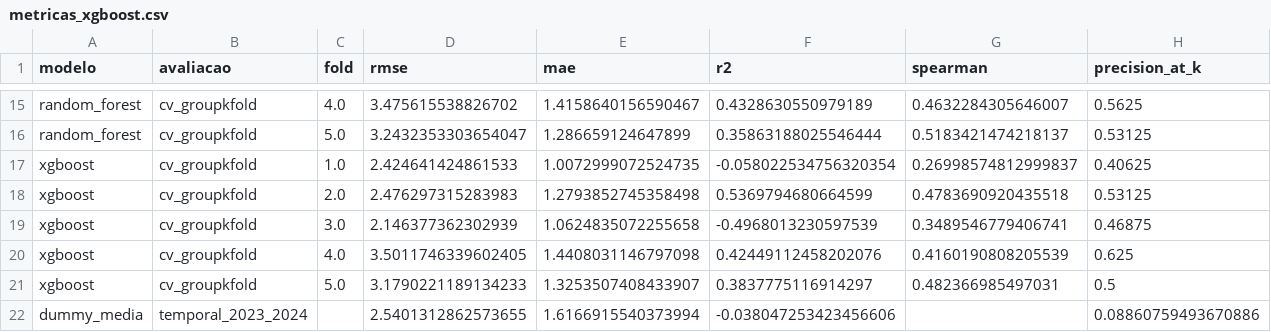
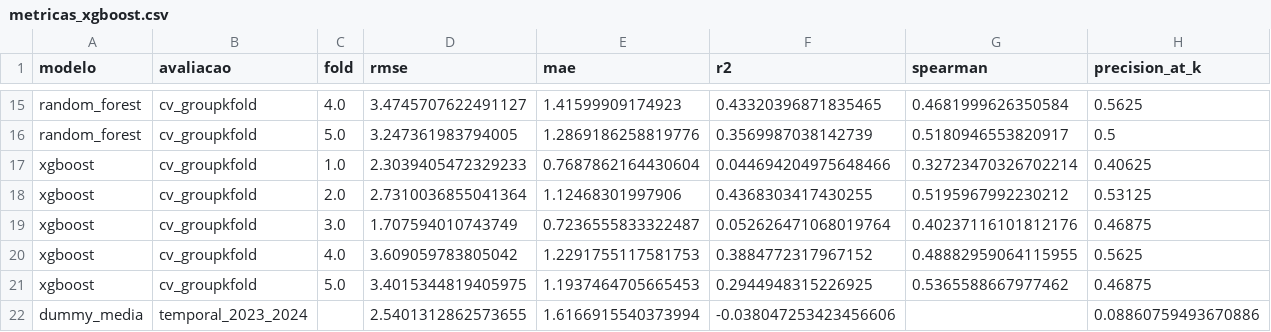
Before and after one commit to arturolivs/evasao-escolar, a CSV file: evasao-escolar/reports/metricas_xgboost.csv, drawn as a sheet; only a part is shown, gaps mark what is left out; the diff covers the shown part only; the diff names each change by its address in the sheet, - before the commit and + after, or states it on an @@ line.

```diff
--- a/evasao-escolar/reports/metricas_xgboost.csv
+++ b/evasao-escolar/reports/metricas_xgboost.csv
-D15 (rmse): 3.475615538826702
+D15 (rmse): 3.4745707622491127
-E15 (mae): 1.4158640156590467
+E15 (mae): 1.41599909174923
-F15 (r2): 0.4328630550979189
+F15 (r2): 0.43320396871835465
-G15 (spearman): 0.4632284305646007
+G15 (spearman): 0.4681999626350584
-D16 (rmse): 3.2432353303654047
+D16 (rmse): 3.247361983794005
-E16 (mae): 1.286659124647899
+E16 (mae): 1.2869186258819776
-F16 (r2): 0.35863188025546444
+F16 (r2): 0.3569987038142739
-G16 (spearman): 0.5183421474218137
+G16 (spearman): 0.5180946553820917
-H16 (precision_at_k): 0.53125
+H16 (precision_at_k): 0.5
-D17 (rmse): 2.424641424861533
+D17 (rmse): 2.3039405472329233
-E17 (mae): 1.0072999072524735
+E17 (mae): 0.7687862164430604
-F17 (r2): -0.058022534756320354
+F17 (r2): 0.044694204975648466
-G17 (spearman): 0.26998574812999837
+G17 (spearman): 0.32723470326702214
-D18 (rmse): 2.476297315283983
+D18 (rmse): 2.7310036855041364
-E18 (mae): 1.2793852745358498
+E18 (mae): 1.12468301997906
-F18 (r2): 0.5369794680664599
+F18 (r2): 0.4368303417430255
-G18 (spearman): 0.4783690920435518
+G18 (spearman): 0.5195967992230212
-D19 (rmse): 2.146377362302939
+D19 (rmse): 1.707594010743749
-E19 (mae): 1.0624835072255658
+E19 (mae): 0.7236555833322487
-F19 (r2): -0.4968013230597539
+F19 (r2): 0.052626471068019764
-G19 (spearman): 0.3489546779406741
+G19 (spearman): 0.40237116101812176
-D20 (rmse): 3.5011746339602405
+D20 (rmse): 3.609059783805042
-E20 (mae): 1.4408031146797098
+E20 (mae): 1.2291755117581753
-F20 (r2): 0.42449112458202076
+F20 (r2): 0.3884772317967152
-G20 (spearman): 0.4160190808205539
+G20 (spearman): 0.48882959064115955
-H20 (precision_at_k): 0.625
+H20 (precision_at_k): 0.5625
-D21 (rmse): 3.1790221189134233
+D21 (rmse): 3.4015344819405975
-E21 (mae): 1.3253507408433907
+E21 (mae): 1.1937464705665453
-F21 (r2): 0.3837775116914297
+F21 (r2): 0.2944948315226925
-G21 (spearman): 0.482366985497031
+G21 (spearman): 0.5365588667977462
-H21 (precision_at_k): 0.5
+H21 (precision_at_k): 0.46875
```
Also changed, not shown: 1 added row, 1 removed row and 40 edited cells elsewhere in this file, evasao-escolar/reports/xgboost_feature_importance.csv, 14 other files.
